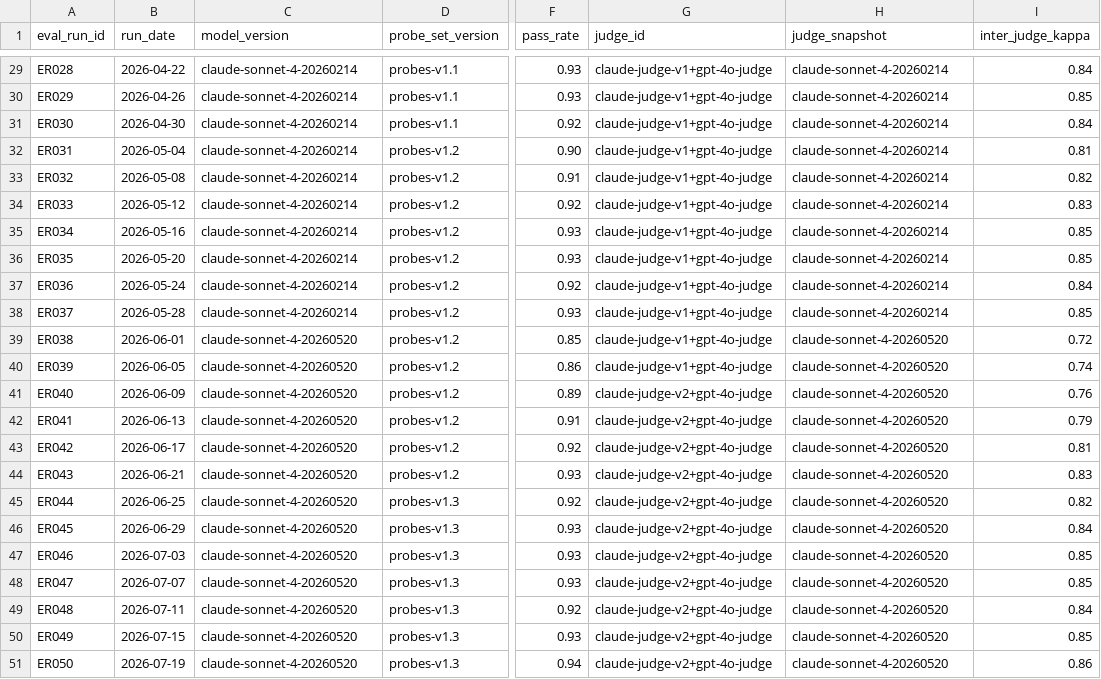
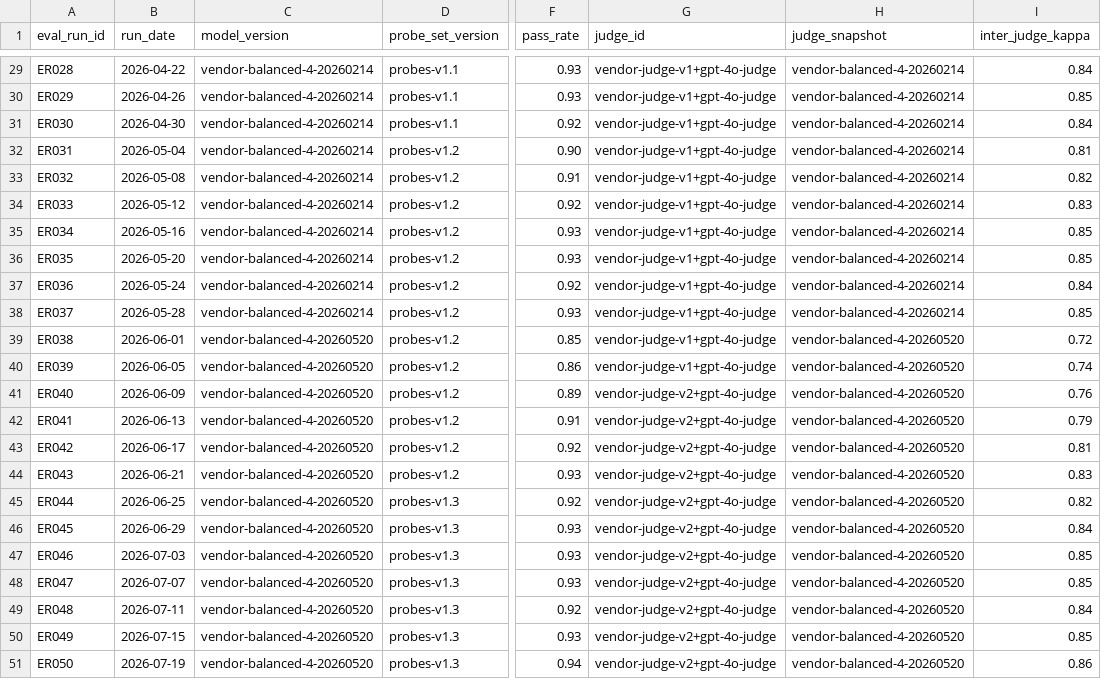
Before and after one commit to Vj-shipped-anyway/ai-pm-portfolio, a CSV file: 04-evalforge-llm-eval-platform/data/eval_runs.csv, drawn as a sheet; only a part is shown, gaps mark what is left out; the diff covers the shown part only; the diff names each change by its address in the sheet, - before the commit and + after, or states it on an @@ line.

Commit message:
EvalForge (LLM eval platform): replace the named model labels with neutral ones
Hosted-model ids and prose labels are now vendor-neutral and recorded in data/README.md. Same rows, same numbers; step output and README samples re-run.

```diff
--- a/04-evalforge-llm-eval-platform/data/eval_runs.csv
+++ b/04-evalforge-llm-eval-platform/data/eval_runs.csv
-C29:C38 (model_version): claude-sonnet-4-20260214
+C29:C38 (model_version): vendor-balanced-4-20260214
-G29:G40 (judge_id): claude-judge-v1+gpt-4o-judge
+G29:G40 (judge_id): vendor-judge-v1+gpt-4o-judge
-H29:H38 (judge_snapshot): claude-sonnet-4-20260214
+H29:H38 (judge_snapshot): vendor-balanced-4-20260214
-C39:C51 (model_version): claude-sonnet-4-20260520
+C39:C51 (model_version): vendor-balanced-4-20260520
-H39:H51 (judge_snapshot): claude-sonnet-4-20260520
+H39:H51 (judge_snapshot): vendor-balanced-4-20260520
-G41:G51 (judge_id): claude-judge-v2+gpt-4o-judge
+G41:G51 (judge_id): vendor-judge-v2+gpt-4o-judge
```
Also changed, not shown: 81 edited cells elsewhere in this file, 9 other files.
